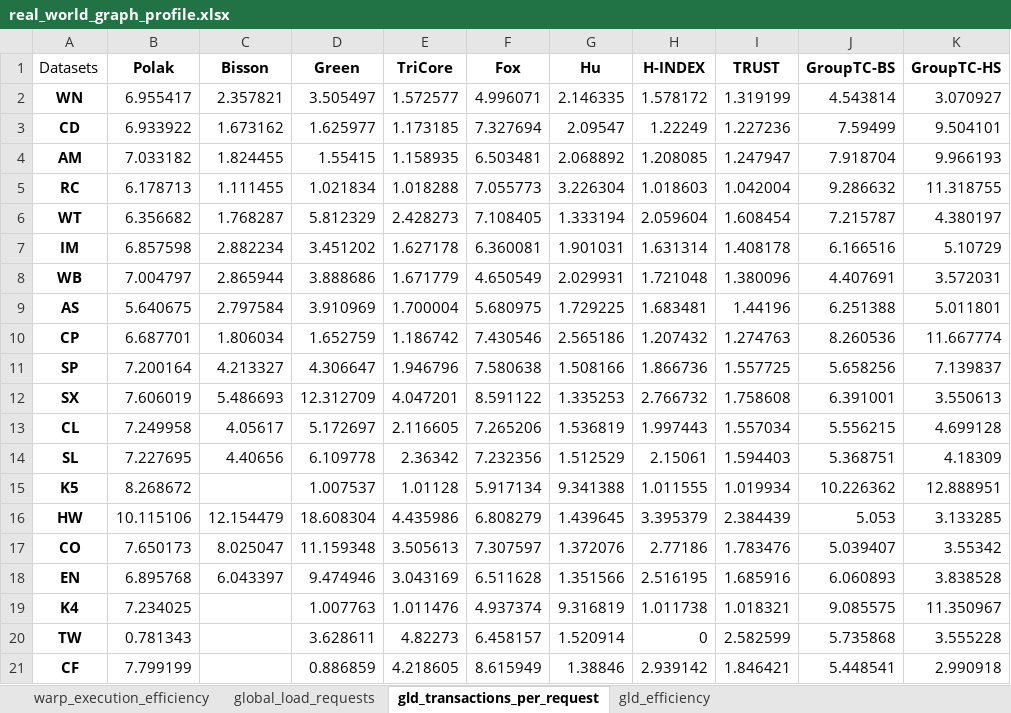
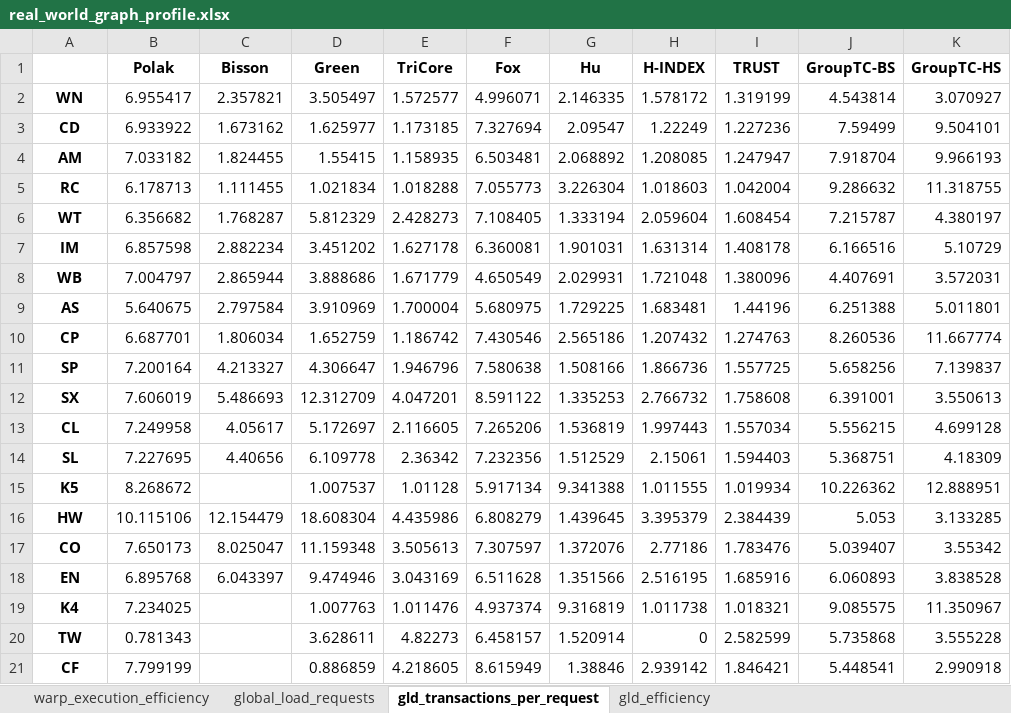
Before and after one commit to Nanqipro/TC_Log_result_processing, an Excel workbook: excel/real_world_graph_profile.xlsx, sheet gld_transactions_per_request, drawn as a sheet; values as stored, in another font and other column widths than the file's, no borders; the diff names each change by its address in the sheet, - before the commit and + after, or states it on an @@ line.

```diff
--- a/excel/real_world_graph_profile.xlsx (sheet gld_transactions_per_request)
+++ b/excel/real_world_graph_profile.xlsx (sheet gld_transactions_per_request)
-A1: Datasets
+A1: (empty)
```
Also changed, not shown: sheet global_load_requests, sheet gld_efficiency, sheet warp_execution_efficiency, excel/all_datasets.xlsx, excel/grouptc_bs_ablation_time.xlsx, 15 other files.
